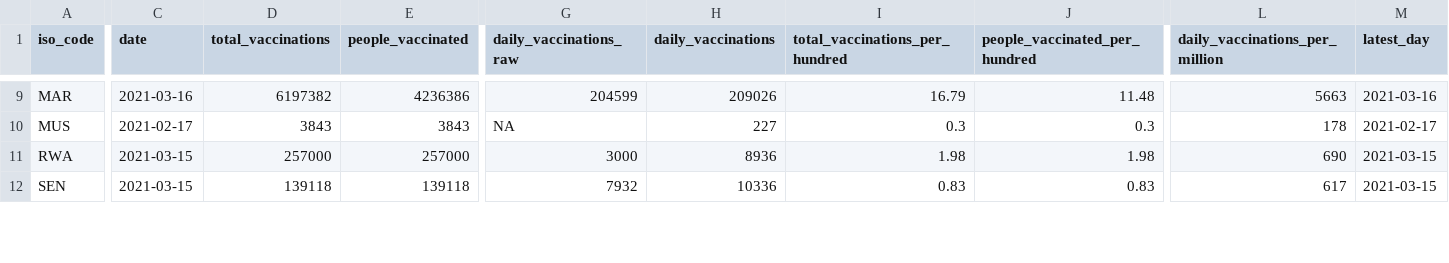
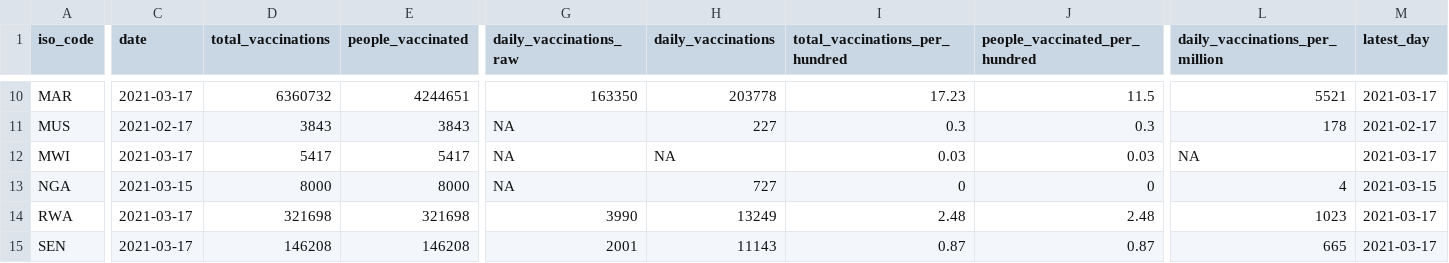
Before and after one commit to FinancialMarkets/vac_data, a CSV file: african_latest_vac_data.csv, drawn as a sheet; only a part is shown, gaps mark what is left out; addresses are those after the commit; rows hold the shown columns only; the diff covers the shown part only; the diff names each change by its address in the sheet, - before the commit and + after, or states it on an @@ line.

```diff
--- a/african_latest_vac_data.csv
+++ b/african_latest_vac_data.csv
-C10 (date): 2021-03-16
+C10 (date): 2021-03-17
-D10 (total_vaccinations): 6197382
+D10 (total_vaccinations): 6360732
-E10 (people_vaccinated): 4236386
+E10 (people_vaccinated): 4244651
-G10 (daily_vaccinations_raw): 204599
+G10 (daily_vaccinations_raw): 163350
-H10 (daily_vaccinations): 209026
+H10 (daily_vaccinations): 203778
-I10 (total_vaccinations_per_hundred): 16.79
+I10 (total_vaccinations_per_hundred): 17.23
-J10 (people_vaccinated_per_hundred): 11.48
+J10 (people_vaccinated_per_hundred): 11.5
-L10 (daily_vaccinations_per_million): 5663
+L10 (daily_vaccinations_per_million): 5521
-M10 (latest_day): 2021-03-16
+M10 (latest_day): 2021-03-17
+row 12: MWI | 2021-03-17 | 5417 | 5417 | NA | NA | 0.03 | 0.03 | NA | 2021-03-17
+row 13: NGA | 2021-03-15 | 8000 | 8000 | NA | 727 | 0 | 0 | 4 | 2021-03-15
-C14:C15 (date): 2021-03-15
+C14:C15 (date): 2021-03-17
-D14 (total_vaccinations): 257000
+D14 (total_vaccinations): 321698
-E14 (people_vaccinated): 257000
+E14 (people_vaccinated): 321698
-G14 (daily_vaccinations_raw): 3000
+G14 (daily_vaccinations_raw): 3990
-H14 (daily_vaccinations): 8936
+H14 (daily_vaccinations): 13249
-I14 (total_vaccinations_per_hundred): 1.98
+I14 (total_vaccinations_per_hundred): 2.48
-J14 (people_vaccinated_per_hundred): 1.98
+J14 (people_vaccinated_per_hundred): 2.48
-L14 (daily_vaccinations_per_million): 690
+L14 (daily_vaccinations_per_million): 1023
-M14:M15 (latest_day): 2021-03-15
+M14:M15 (latest_day): 2021-03-17
-D15 (total_vaccinations): 139118
+D15 (total_vaccinations): 146208
-E15 (people_vaccinated): 139118
+E15 (people_vaccinated): 146208
-G15 (daily_vaccinations_raw): 7932
+G15 (daily_vaccinations_raw): 2001
-H15 (daily_vaccinations): 10336
+H15 (daily_vaccinations): 11143
-I15 (total_vaccinations_per_hundred): 0.83
+I15 (total_vaccinations_per_hundred): 0.87
-J15 (people_vaccinated_per_hundred): 0.83
+J15 (people_vaccinated_per_hundred): 0.87
-L15 (daily_vaccinations_per_million): 617
+L15 (daily_vaccinations_per_million): 665
```
Also changed, not shown: 1 added row and 70 edited cells elsewhere in this file, african_vac_data.csv.
